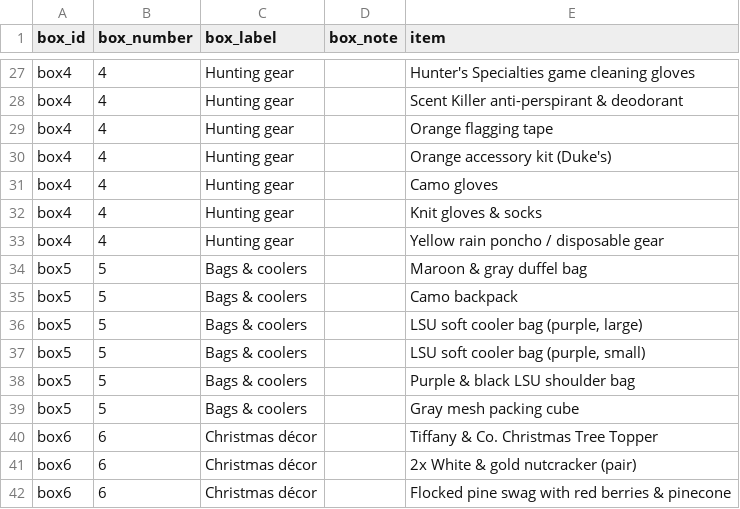
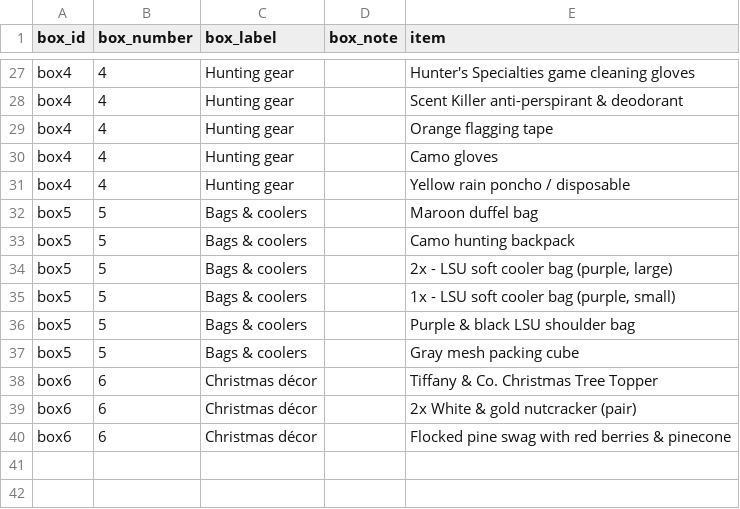
Before and after one commit to TimToolman/TimMooreDotNet, a CSV file: data/garage-boxes.csv, drawn as a sheet; only a part is shown, gaps mark what is left out.

Commit message:
Update garage boxes CSV

```diff
--- a/data/garage-boxes.csv
+++ b/data/garage-boxes.csv
@@ -29,10 +29,8 @@ box4,4,Hunting gear,,Scent Killer anti-perspirant & deodorant
 box4,4,Hunting gear,,Orange flagging tape
-box4,4,Hunting gear,,Orange accessory kit (Duke's)
 box4,4,Hunting gear,,Camo gloves
-box4,4,Hunting gear,,Knit gloves & socks
-box4,4,Hunting gear,,Yellow rain poncho / disposable gear
-box5,5,Bags & coolers,,Maroon & gray duffel bag
-box5,5,Bags & coolers,,Camo backpack
-box5,5,Bags & coolers,,"LSU soft cooler bag (purple, large)"
-box5,5,Bags & coolers,,"LSU soft cooler bag (purple, small)"
+box4,4,Hunting gear,,Yellow rain poncho / disposable
+box5,5,Bags & coolers,,Maroon duffel bag
+box5,5,Bags & coolers,,Camo hunting backpack
+box5,5,Bags & coolers,,"2x - LSU soft cooler bag (purple, large)"
+box5,5,Bags & coolers,,"1x - LSU soft cooler bag (purple, small)"
 box5,5,Bags & coolers,,Purple & black LSU shoulder bag
```
